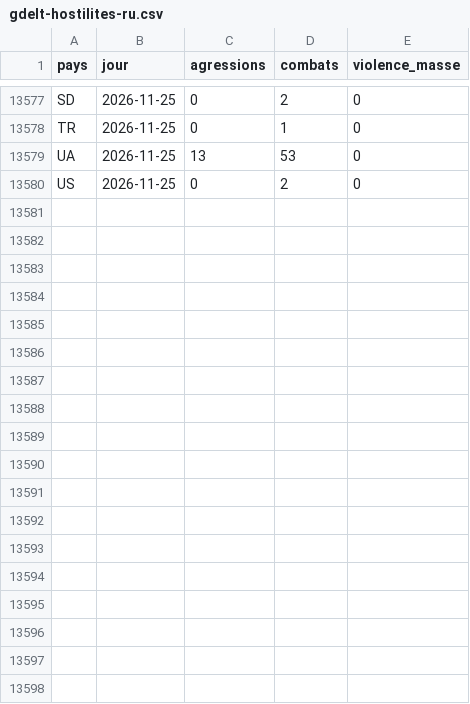
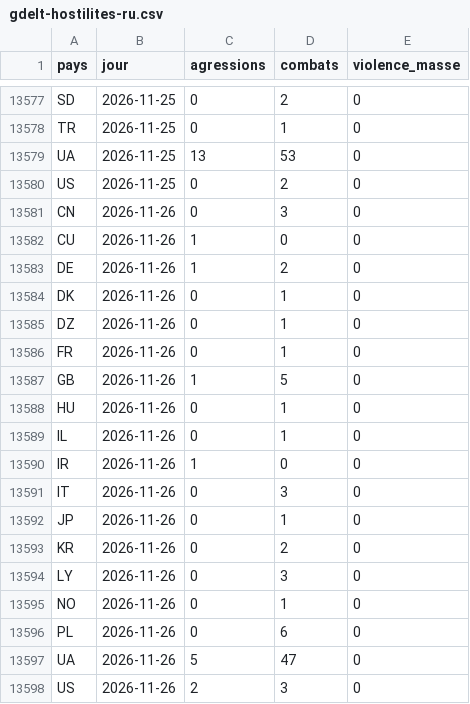
Before and after one commit to Othman-Benbrahim/metac-bot-template, a CSV file: registre/gdelt-hostilites-ru.csv, drawn as a sheet; only a part is shown, gaps mark what is left out.

```diff
--- a/registre/gdelt-hostilites-ru.csv
+++ b/registre/gdelt-hostilites-ru.csv
@@ -13580 +13580,19 @@ UA,2026-11-25,13,53,0
 US,2026-11-25,0,2,0
+CN,2026-11-26,0,3,0
+CU,2026-11-26,1,0,0
+DE,2026-11-26,1,2,0
+DK,2026-11-26,0,1,0
+DZ,2026-11-26,0,1,0
+FR,2026-11-26,0,1,0
+GB,2026-11-26,1,5,0
+HU,2026-11-26,0,1,0
+IL,2026-11-26,0,1,0
+IR,2026-11-26,1,0,0
+IT,2026-11-26,0,3,0
+JP,2026-11-26,0,1,0
+KR,2026-11-26,0,2,0
+LY,2026-11-26,0,3,0
+NO,2026-11-26,0,1,0
+PL,2026-11-26,0,6,0
+UA,2026-11-26,5,47,0
+US,2026-11-26,2,3,0
```
Also changed, not shown: registre/gdelt-paires-jour.csv, 6 other files.
